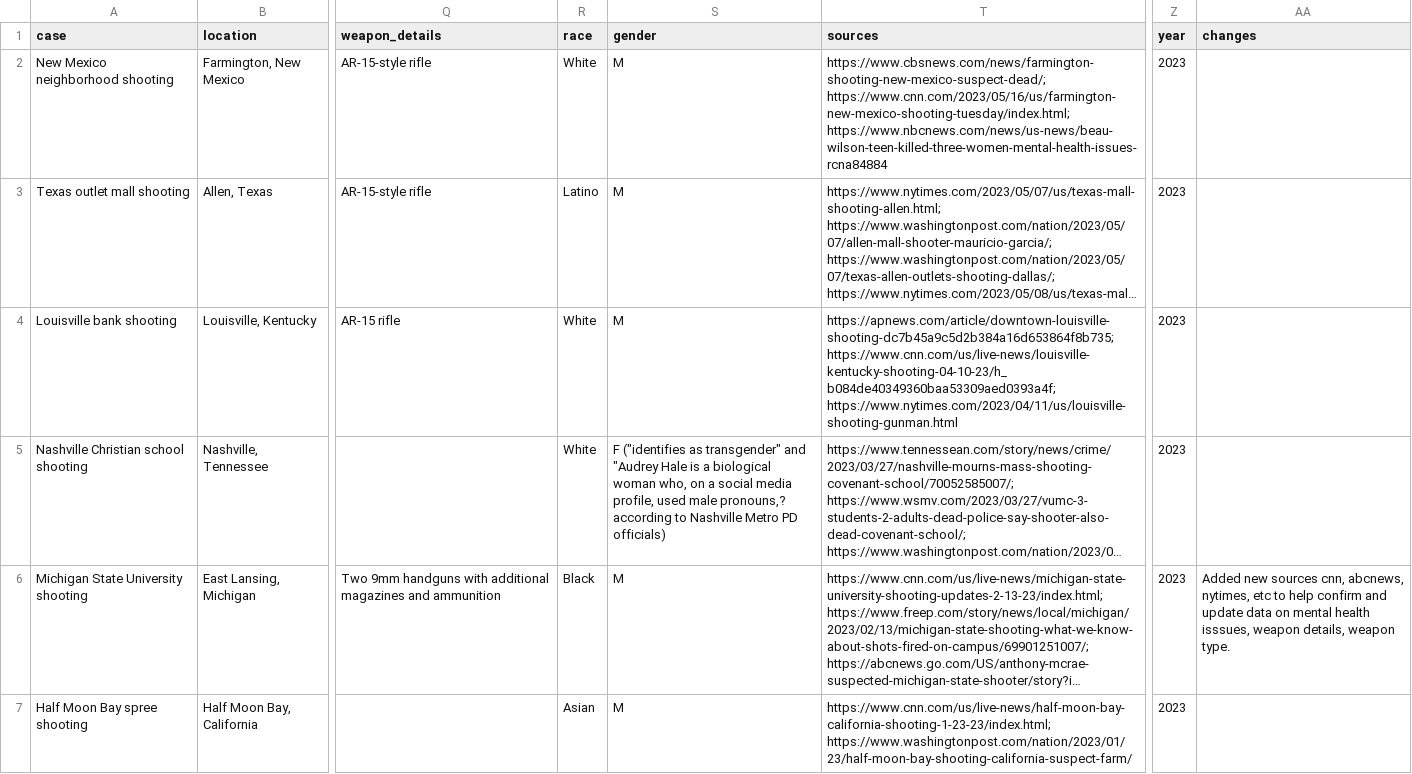
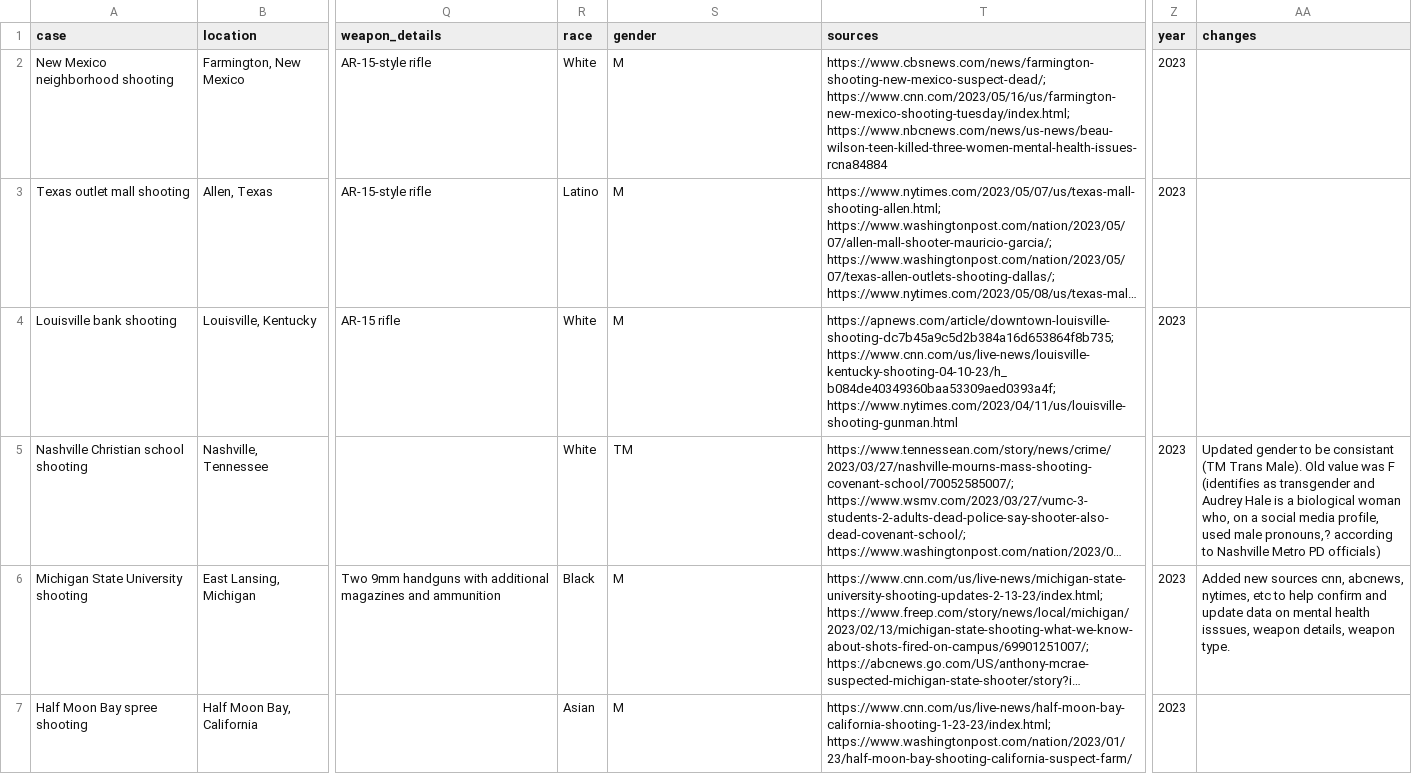
Before and after one commit to Codeholics/US-Mass-Shootings, a CSV file: Export/20230609-12532027/thebleak13s1.csv (was Export/20230604-262050332/thebleak13s1.csv), drawn as a sheet; only a part is shown, gaps mark what is left out; long unchanged cells end in …; the diff names each change by its address in the sheet, - before the commit and + after, or states it on an @@ line.

```diff
--- a/Export/20230604-262050332/thebleak13s1.csv
+++ b/Export/20230609-12532027/thebleak13s1.csv
-S5 (gender): F ("identifies as transgender" and "Audrey Hale is a biological woman who, on a social media profile, used male pronouns,? according to Nashville Metro PD officials)
+S5 (gender): TM
-AA5 (changes): (empty)
+AA5 (changes): Updated gender to be consistant (TM Trans Male). Old value was F (identifies as transgender and Audrey Hale is a biological woman who, on a social media profile, used male pronouns,? according to Nashville Metro PD officials)
```
Also changed, not shown: 8 other files.
